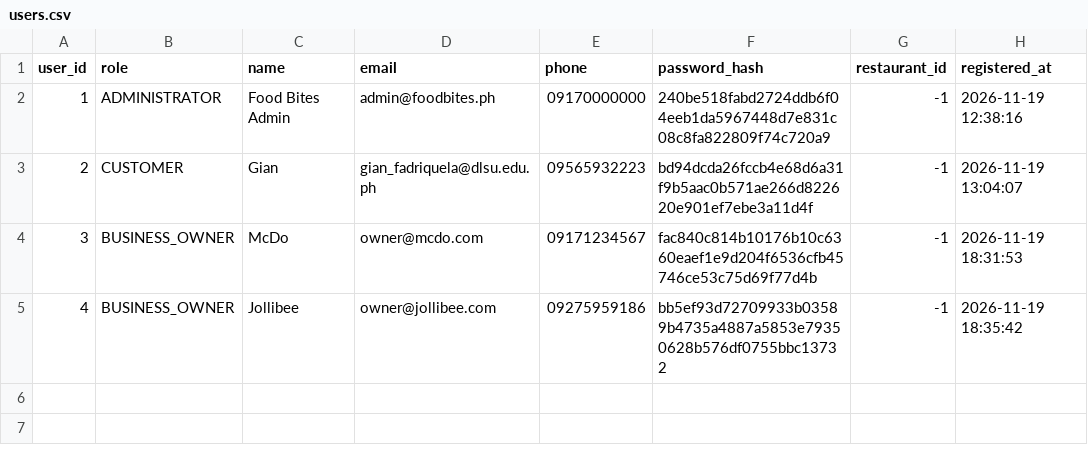
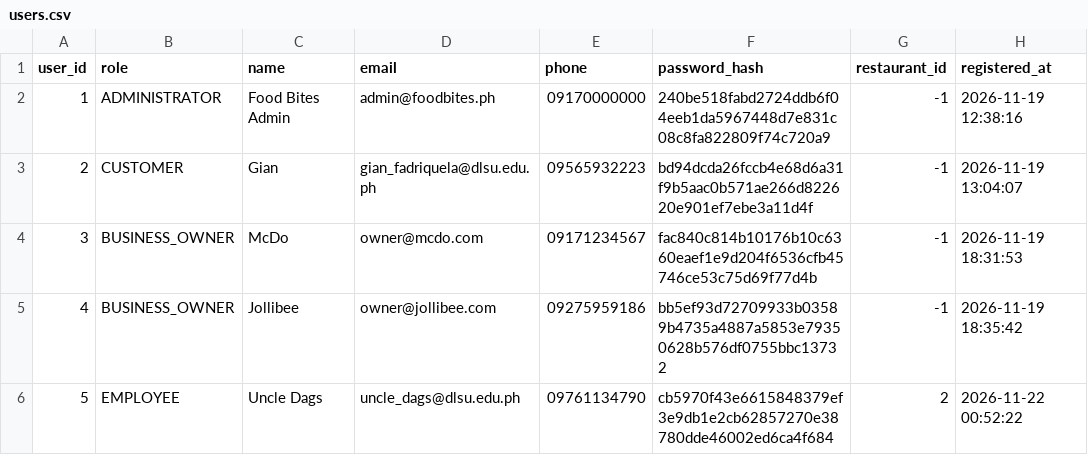
Before and after one commit to alexiabungay/LBYCPDS_Project_FoodBitesOrderingSystem, a CSV file: src/data/records/users.csv, drawn as a sheet; the diff names each change by its address in the sheet, - before the commit and + after, or states it on an @@ line.

```diff
--- a/src/data/records/users.csv
+++ b/src/data/records/users.csv
+row 6: 5 | EMPLOYEE | Uncle Dags | uncle_dags@dlsu.edu.ph | 09761134790 | cb5970f43e6615848379ef3e9db1e2cb62857270e38780dde46002ed6ca4f684 | 2 | 2026-11-22 00:52:22
```
Also changed, not shown: src/data/002_jollibee.csv, 4 other files.
